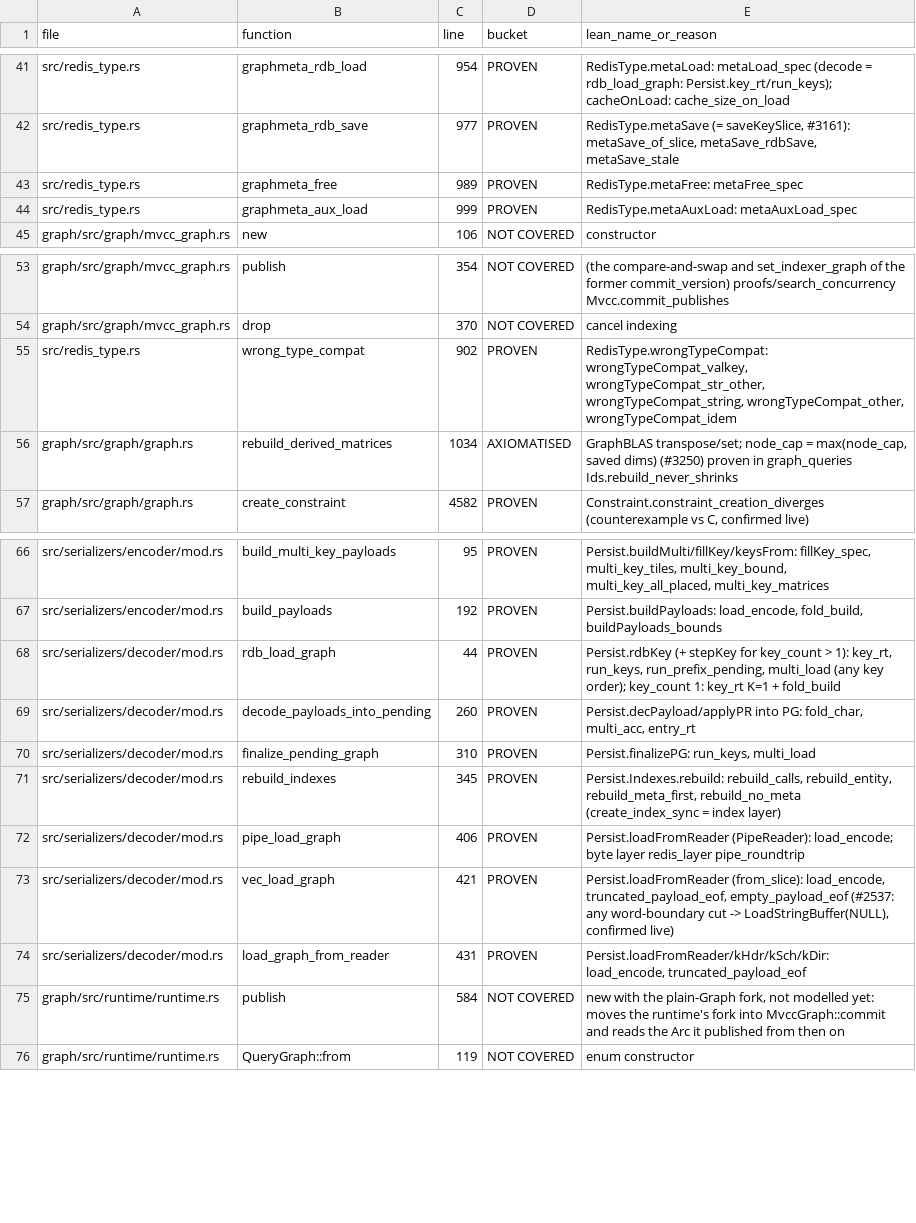
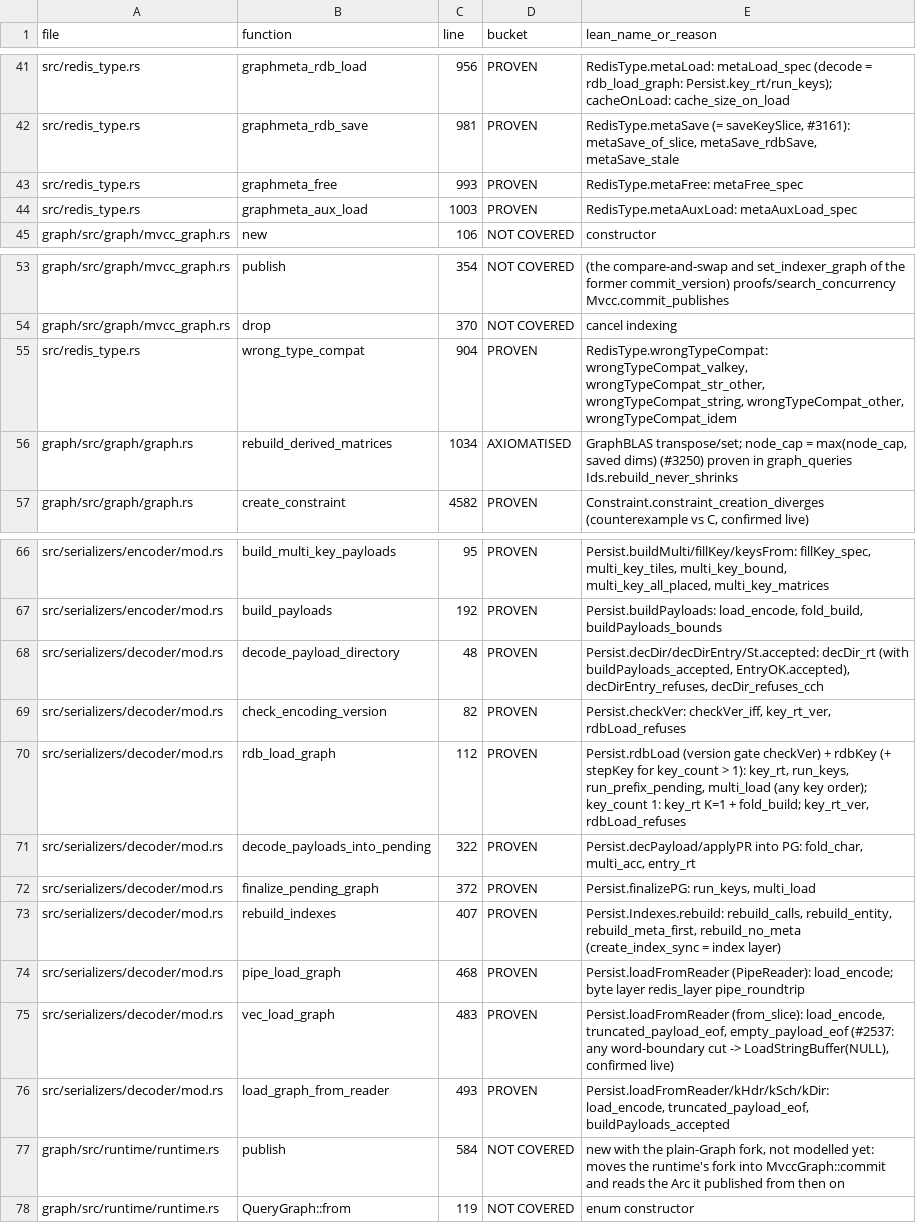
Before and after one commit to FalkorDB/FalkorDB, a TSV file: proofs/graph_persist/COVERAGE.tsv, drawn as a sheet; only a part is shown, gaps mark what is left out; addresses are those after the commit; the diff covers the shown part only; the diff names each change by its address in the sheet, - before the commit and + after, or states it on an @@ line.

Commit message:
proofs: update the Lean proofs for this change (proof-impact bot)
Verified patch of the proof-impact run https://github.com/FalkorDB/FalkorDB/actions/runs/43942275724
at 8ceb00691ed8ebf92780b7826666ddcb4cd76747, applied on request of GomezGab (held items reviewed).

Proof-Bot-Run: https://github.com/FalkorDB/FalkorDB/actions/runs/43942275724

```diff
--- a/proofs/graph_persist/COVERAGE.tsv
+++ b/proofs/graph_persist/COVERAGE.tsv
-C41 (line): 954
+C41 (line): 956
-C42 (line): 977
+C42 (line): 981
-C43 (line): 989
+C43 (line): 993
-C44 (line): 999
+C44 (line): 1003
-C55 (line): 902
+C55 (line): 904
+row 68: src/serializers/decoder/mod.rs | decode_payload_directory | 48 | PROVEN | Persist.decDir/decDirEntry/St.accepted: decDir_rt (with buildPayloads_accepted, EntryOK.accepted), decDirEntry_refuses, decDir_refuses_cch
+row 69: src/serializers/decoder/mod.rs | check_encoding_version | 82 | PROVEN | Persist.checkVer: checkVer_iff, key_rt_ver, rdbLoad_refuses
-C70 (line): 44
+C70 (line): 112
-E70 (lean_name_or_reason): Persist.rdbKey (+ stepKey for key_count > 1): key_rt, run_keys, run_prefix_pending, multi_load (any key order); key_count 1: key_rt K=1 + fold_build
+E70 (lean_name_or_reason): Persist.rdbLoad (version gate checkVer) + rdbKey (+ stepKey for key_count > 1): key_rt, run_keys, run_prefix_pending, multi_load (any key order); key_count 1: key_rt K=1 + fold_build; key_rt_ver, rdbLoad_refuses
-C71 (line): 260
+C71 (line): 322
-C72 (line): 310
+C72 (line): 372
-C73 (line): 345
+C73 (line): 407
-C74 (line): 406
+C74 (line): 468
-C75 (line): 421
+C75 (line): 483
-C76 (line): 431
+C76 (line): 493
-E76 (lean_name_or_reason): Persist.loadFromReader/kHdr/kSch/kDir: load_encode, truncated_payload_eof
+E76 (lean_name_or_reason): Persist.loadFromReader/kHdr/kSch/kDir: load_encode, truncated_payload_eof, buildPayloads_accepted
```
Also changed, not shown: 26 edited cells elsewhere in this file, proofs/graphblas_wrappers/COVERAGE.tsv, proofs/redis_layer/COVERAGE.tsv, 5 other files.
